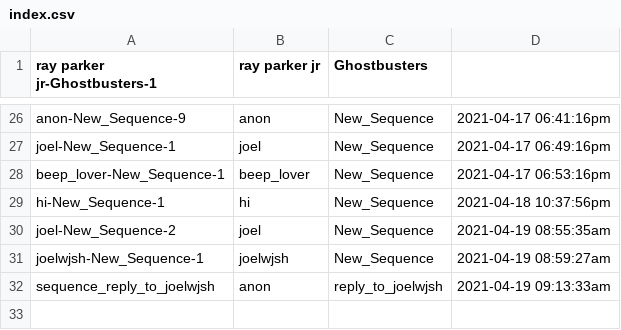
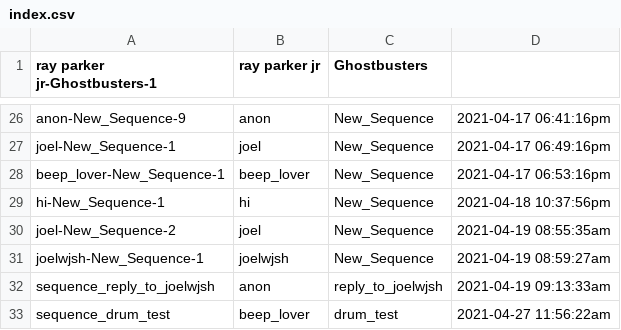
Before and after one commit to joelle-o-world/simplified-music-sequencer, a CSV file: php-api/api/sequences/index.csv, drawn as a sheet; only a part is shown, gaps mark what is left out.

Commit message:
Drums!

```diff
--- a/php-api/api/sequences/index.csv
+++ b/php-api/api/sequences/index.csv
@@ -32 +32,2 @@ joelwjsh-New_Sequence-1	joelwjsh	New_Sequence	2021-04-19 08:59:27am
 sequence_reply_to_joelwjsh	anon	reply_to_joelwjsh	2021-04-19 09:13:33am
+sequence_drum_test	beep_lover	drum_test	2021-04-27 11:56:22am
```
Also changed, not shown: 8 other files.
